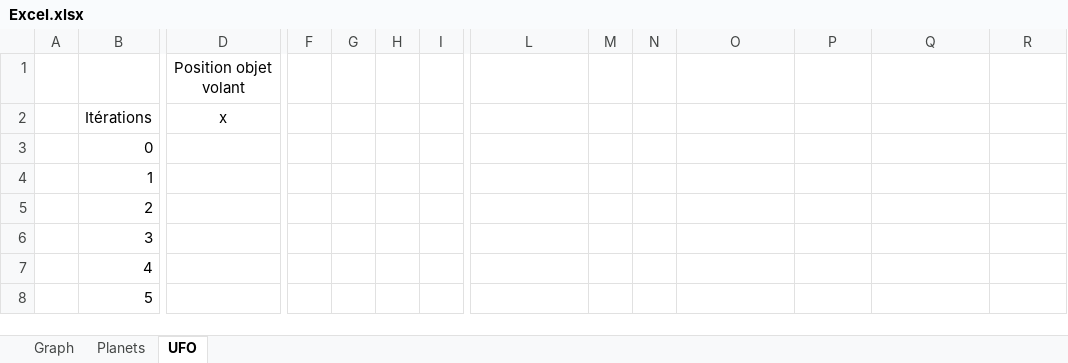
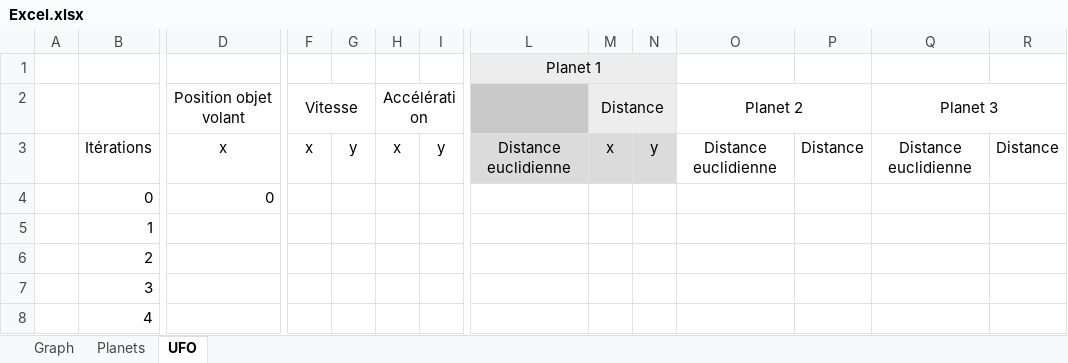
Before and after one commit to alexisprovost/Excel-Solar-System, an Excel workbook: Excel.xlsx, sheet UFO, drawn as a sheet; only a part is shown, gaps mark what is left out; the shorter side is filled out with more unchanged rows; values as stored, in another font and other column widths than the file's, no borders; removed rows and columns are numbered as before the commit, all else as after; rows hold the shown columns only; the diff covers the shown part only; the diff names each change by its address in the sheet, - before the commit and + after, or states it on an @@ line.

Commit message:
Added sheets for all calcs 2

```diff
--- a/Excel.xlsx (sheet UFO)
+++ b/Excel.xlsx (sheet UFO)
-row 1:  |  | Position objet volant
+row 1:  |  |  |  |  |  |  | Planet 1
+row 2:  |  | Position objet volant | Vitesse |  | Accélération |  |  | Distance |  | Planet 2 |  | Planet 3
-F3: (empty)
+F3: x
-G3: (empty)
+G3: y
-H3: (empty)
+H3: x
-I3: (empty)
+I3: y
-L3: (empty)
+L3: Distance euclidienne
-L3:N3 fill: none
+L3:N3 fill: #DBDBDB
-M3: (empty)
+M3: x
-N3: (empty)
+N3: y
-O3: (empty)
+O3: Distance euclidienne
-P3: (empty)
+P3: Distance
-Q3: (empty)
+Q3: Distance euclidienne
-R3: (empty)
+R3: Distance
-D4: (empty)
+D4: 0
```
Also changed, not shown: 1 edited cell elsewhere in this sheet, sheet Graph, formulas that keep their value.
